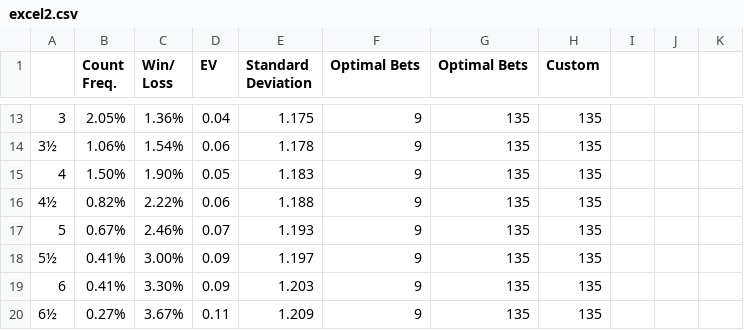
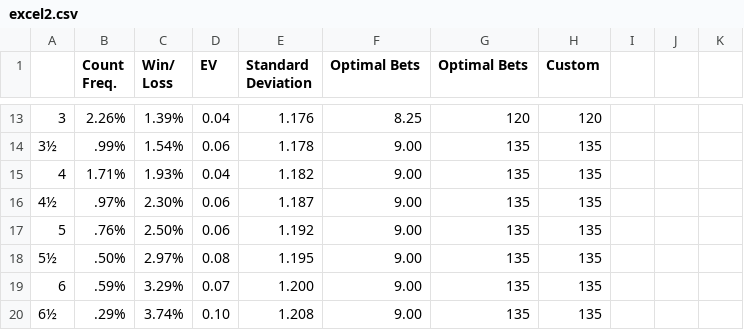
Before and after one commit to Hank-max/python_FNG, a CSV file: BJ_data_files/excel2.csv, drawn as a sheet; only a part is shown, gaps mark what is left out; the diff covers the shown part only; the diff names each change by its address in the sheet, - before the commit and + after, or states it on an @@ line.

```diff
--- a/BJ_data_files/excel2.csv
+++ b/BJ_data_files/excel2.csv
-B13 (Count Freq.): 2.05%
+B13 (Count Freq.): 2.26%
-C13 (Win/ Loss): 1.36%
+C13 (Win/ Loss): 1.39%
-E13 (Standard Deviation): 1.175
+E13 (Standard Deviation): 1.176
-F13 (Optimal Bets): 9
+F13 (Optimal Bets): 8.25
-G13 (Optimal Bets): 135
+G13 (Optimal Bets): 120
-H13 (Custom): 135
+H13 (Custom): 120
-B14 (Count Freq.): 1.06%
+B14 (Count Freq.): .99%
-F14:F20 (Optimal Bets): 9
+F14:F20 (Optimal Bets): 9.00
-B15 (Count Freq.): 1.50%
+B15 (Count Freq.): 1.71%
-C15 (Win/ Loss): 1.90%
+C15 (Win/ Loss): 1.93%
-D15 (EV): 0.05
+D15 (EV): 0.04
-E15 (Standard Deviation): 1.183
+E15 (Standard Deviation): 1.182
-B16 (Count Freq.): 0.82%
+B16 (Count Freq.): .97%
-C16 (Win/ Loss): 2.22%
+C16 (Win/ Loss): 2.30%
-E16 (Standard Deviation): 1.188
+E16 (Standard Deviation): 1.187
-B17 (Count Freq.): 0.67%
+B17 (Count Freq.): .76%
-C17 (Win/ Loss): 2.46%
+C17 (Win/ Loss): 2.50%
-D17 (EV): 0.07
+D17 (EV): 0.06
-E17 (Standard Deviation): 1.193
+E17 (Standard Deviation): 1.192
-B18 (Count Freq.): 0.41%
+B18 (Count Freq.): .50%
-C18 (Win/ Loss): 3.00%
+C18 (Win/ Loss): 2.97%
-D18 (EV): 0.09
+D18 (EV): 0.08
-E18 (Standard Deviation): 1.197
+E18 (Standard Deviation): 1.195
-B19 (Count Freq.): 0.41%
+B19 (Count Freq.): .59%
-C19 (Win/ Loss): 3.30%
+C19 (Win/ Loss): 3.29%
-D19 (EV): 0.09
+D19 (EV): 0.07
-E19 (Standard Deviation): 1.203
+E19 (Standard Deviation): 1.200
-B20 (Count Freq.): 0.27%
+B20 (Count Freq.): .29%
-C20 (Win/ Loss): 3.67%
+C20 (Win/ Loss): 3.74%
-D20 (EV): 0.11
+D20 (EV): 0.10
-E20 (Standard Deviation): 1.209
+E20 (Standard Deviation): 1.208
```
Also changed, not shown: 150 edited cells elsewhere in this file, 2 other files.
